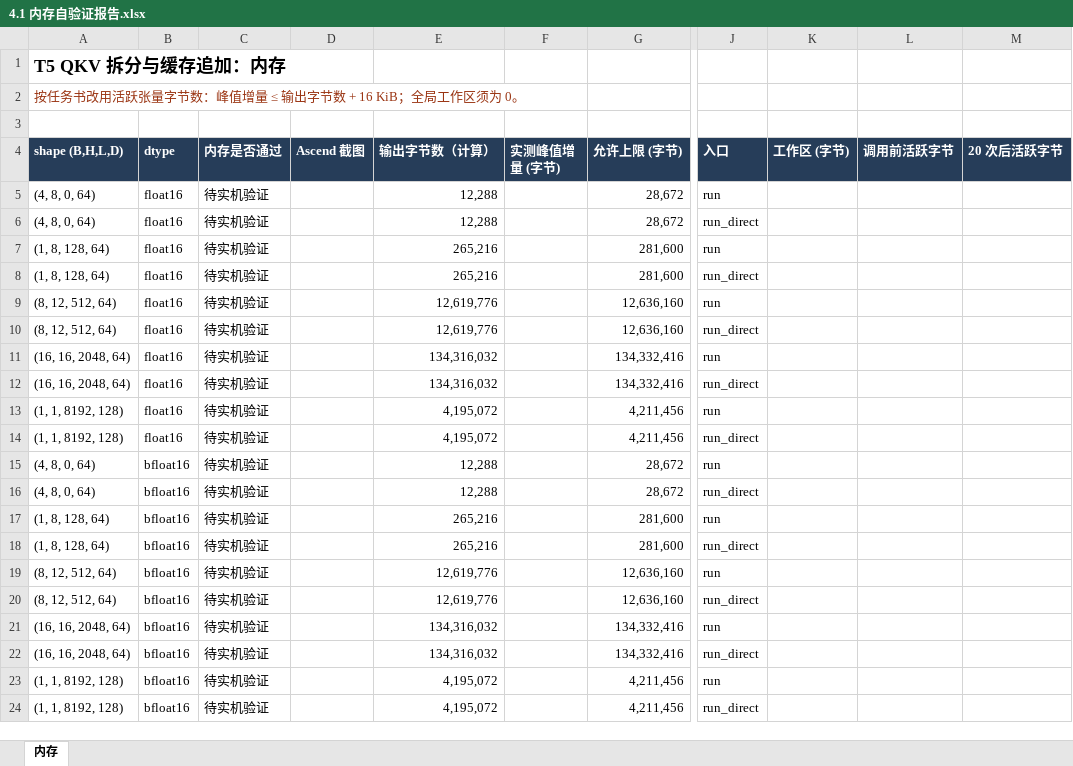
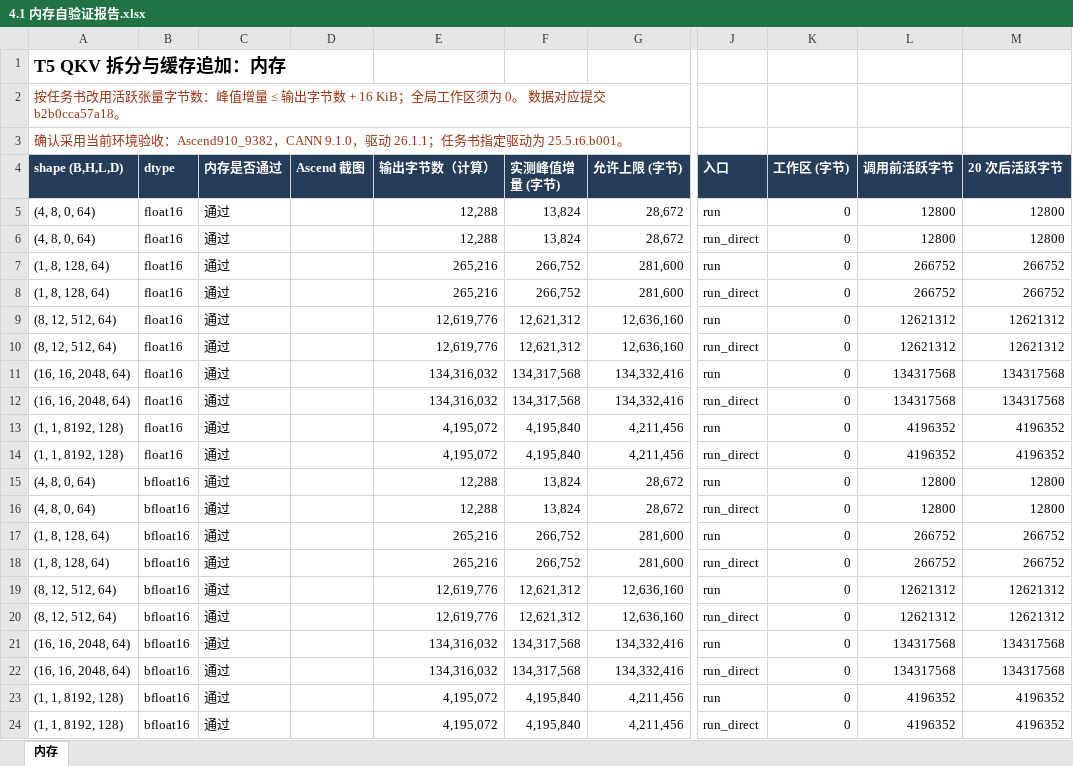
Before and after one commit to wangzhao-11a/t5-qkv-append-cache, an Excel workbook: task_submission/4.1 内存自验证报告.xlsx, sheet 内存, drawn as a sheet; only a part is shown, gaps mark what is left out; values as stored, in another font and other column widths than the file's, no borders; conditional formats not drawn; the diff names each change by its address in the sheet, - before the commit and + after, or states it on an @@ line.

```diff
--- a/task_submission/4.1 内存自验证报告.xlsx (sheet 内存)
+++ b/task_submission/4.1 内存自验证报告.xlsx (sheet 内存)
-A2 (shape (B,H,L,D)): …为 0。
+A2 (shape (B,H,L,D)): …为 0。 数据对应提交 b2b0cca57a18。
-A3 (shape (B,H,L,D)): (empty)
+A3 (shape (B,H,L,D)): 确认采用当前环境验收：Ascend910_9382，CANN 9.1.0，驱动 26.1.1；任务书指定驱动为 25.5.t6.b001。
-C5:C24 (内存是否通过): 待实机验证
+C5:C24 (内存是否通过): 通过
-F5:F6 (实测峰值增量 (字节)): (empty)
+F5:F6 (实测峰值增量 (字节)): 13,824
-K5:K24 (工作区 (字节)): (empty)
+K5:K24 (工作区 (字节)): 0
-L5:L6 (调用前活跃字节): (empty)
+L5:L6 (调用前活跃字节): 12800
-M5:M6 (20 次后活跃字节): (empty)
+M5:M6 (20 次后活跃字节): 12800
-F7:F8 (实测峰值增量 (字节)): (empty)
+F7:F8 (实测峰值增量 (字节)): 266,752
-L7:L8 (调用前活跃字节): (empty)
+L7:L8 (调用前活跃字节): 266752
-M7:M8 (20 次后活跃字节): (empty)
+M7:M8 (20 次后活跃字节): 266752
-F9:F10 (实测峰值增量 (字节)): (empty)
+F9:F10 (实测峰值增量 (字节)): 12,621,312
-L9:L10 (调用前活跃字节): (empty)
+L9:L10 (调用前活跃字节): 12621312
-M9:M10 (20 次后活跃字节): (empty)
+M9:M10 (20 次后活跃字节): 12621312
-F11:F12 (实测峰值增量 (字节)): (empty)
+F11:F12 (实测峰值增量 (字节)): 134,317,568
-L11:L12 (调用前活跃字节): (empty)
+L11:L12 (调用前活跃字节): 134317568
-M11:M12 (20 次后活跃字节): (empty)
+M11:M12 (20 次后活跃字节): 134317568
-F13:F14 (实测峰值增量 (字节)): (empty)
+F13:F14 (实测峰值增量 (字节)): 4,195,840
-L13:L14 (调用前活跃字节): (empty)
+L13:L14 (调用前活跃字节): 4196352
-M13:M14 (20 次后活跃字节): (empty)
+M13:M14 (20 次后活跃字节): 4196352
-F15:F16 (实测峰值增量 (字节)): (empty)
+F15:F16 (实测峰值增量 (字节)): 13,824
-L15:L16 (调用前活跃字节): (empty)
+L15:L16 (调用前活跃字节): 12800
-M15:M16 (20 次后活跃字节): (empty)
+M15:M16 (20 次后活跃字节): 12800
-F17:F18 (实测峰值增量 (字节)): (empty)
+F17:F18 (实测峰值增量 (字节)): 266,752
-L17:L18 (调用前活跃字节): (empty)
+L17:L18 (调用前活跃字节): 266752
-M17:M18 (20 次后活跃字节): (empty)
+M17:M18 (20 次后活跃字节): 266752
-F19:F20 (实测峰值增量 (字节)): (empty)
+F19:F20 (实测峰值增量 (字节)): 12,621,312
-L19:L20 (调用前活跃字节): (empty)
+L19:L20 (调用前活跃字节): 12621312
-M19:M20 (20 次后活跃字节): (empty)
+M19:M20 (20 次后活跃字节): 12621312
-F21:F22 (实测峰值增量 (字节)): (empty)
+F21:F22 (实测峰值增量 (字节)): 134,317,568
-L21:L22 (调用前活跃字节): (empty)
+L21:L22 (调用前活跃字节): 134317568
-M21:M22 (20 次后活跃字节): (empty)
+M21:M22 (20 次后活跃字节): 134317568
-F23:F24 (实测峰值增量 (字节)): (empty)
+F23:F24 (实测峰值增量 (字节)): 4,195,840
-L23:L24 (调用前活跃字节): (empty)
+L23:L24 (调用前活跃字节): 4196352
-M23:M24 (20 次后活跃字节): (empty)
+M23:M24 (20 次后活跃字节): 4196352
```
Also changed, not shown: task_submission/2.1 精度自验证报告.xlsx, task_submission/3.1 性能自验证报告.xlsx, 47 other files.
